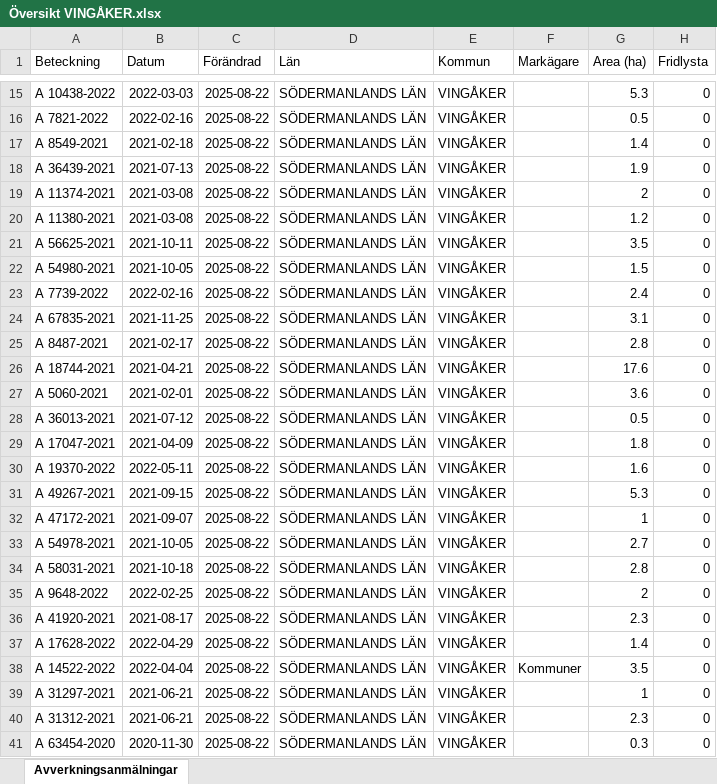
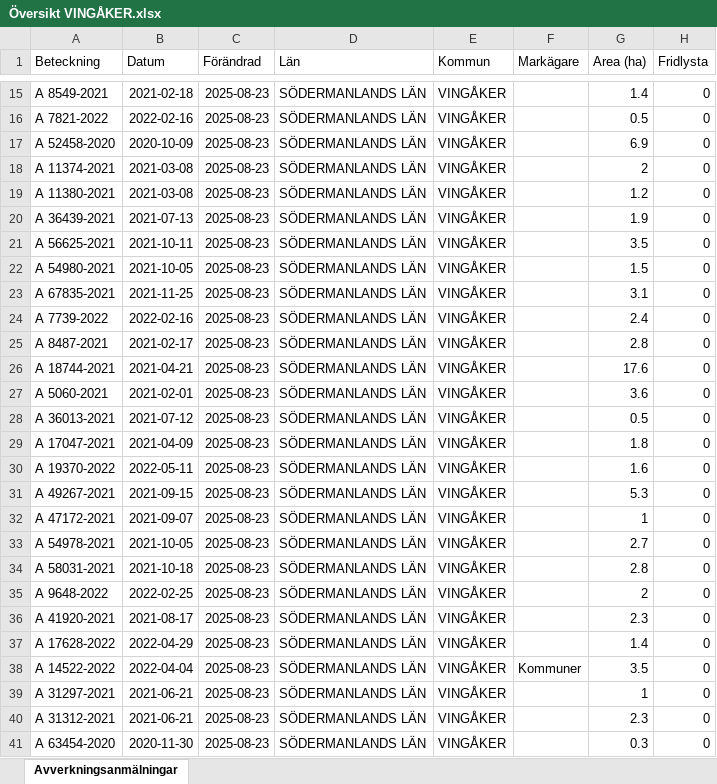
Before and after one commit to klasma/Logging_0428, an Excel workbook: Översikt VINGÅKER.xlsx, sheet Avverkningsanmälningar, drawn as a sheet; only a part is shown, gaps mark what is left out; values as stored, in another font and other column widths than the file's, no borders; the diff covers the shown part only; the diff names each change by its address in the sheet, - before the commit and + after, or states it on an @@ line.

```diff
--- a/Översikt VINGÅKER.xlsx (sheet Avverkningsanmälningar)
+++ b/Översikt VINGÅKER.xlsx (sheet Avverkningsanmälningar)
-A15 (Beteckning): A 10438-2022
+A15 (Beteckning): A 8549-2021
-B15 (Datum): 2022-03-03
+B15 (Datum): 2021-02-18
-C15:C41 (Förändrad): 2025-08-22
+C15:C41 (Förändrad): 2025-08-23
-G15 (Area (ha)): 5.3
+G15 (Area (ha)): 1.4
-A17 (Beteckning): A 8549-2021
+A17 (Beteckning): A 52458-2020
-B17 (Datum): 2021-02-18
+B17 (Datum): 2020-10-09
-G17 (Area (ha)): 1.4
+G17 (Area (ha)): 6.9
-A18 (Beteckning): A 36439-2021
+A18 (Beteckning): A 11374-2021
-B18 (Datum): 2021-07-13
+B18 (Datum): 2021-03-08
-G18 (Area (ha)): 1.9
+G18 (Area (ha)): 2
-A19 (Beteckning): A 11374-2021
+A19 (Beteckning): A 11380-2021
-G19 (Area (ha)): 2
+G19 (Area (ha)): 1.2
-A20 (Beteckning): A 11380-2021
+A20 (Beteckning): A 36439-2021
-B20 (Datum): 2021-03-08
+B20 (Datum): 2021-07-13
-G20 (Area (ha)): 1.2
+G20 (Area (ha)): 1.9
-A23 (Beteckning): A 7739-2022
+A23 (Beteckning): A 67835-2021
-B23 (Datum): 2022-02-16
+B23 (Datum): 2021-11-25
-G23 (Area (ha)): 2.4
+G23 (Area (ha)): 3.1
-A24 (Beteckning): A 67835-2021
+A24 (Beteckning): A 7739-2022
-B24 (Datum): 2021-11-25
+B24 (Datum): 2022-02-16
-G24 (Area (ha)): 3.1
+G24 (Area (ha)): 2.4
```
Also changed, not shown: 971 edited cells elsewhere in this sheet, artfynd/A 13073-2023 artfynd.xlsx, artfynd/A 24223-2021 artfynd.xlsx, 47 other files.
